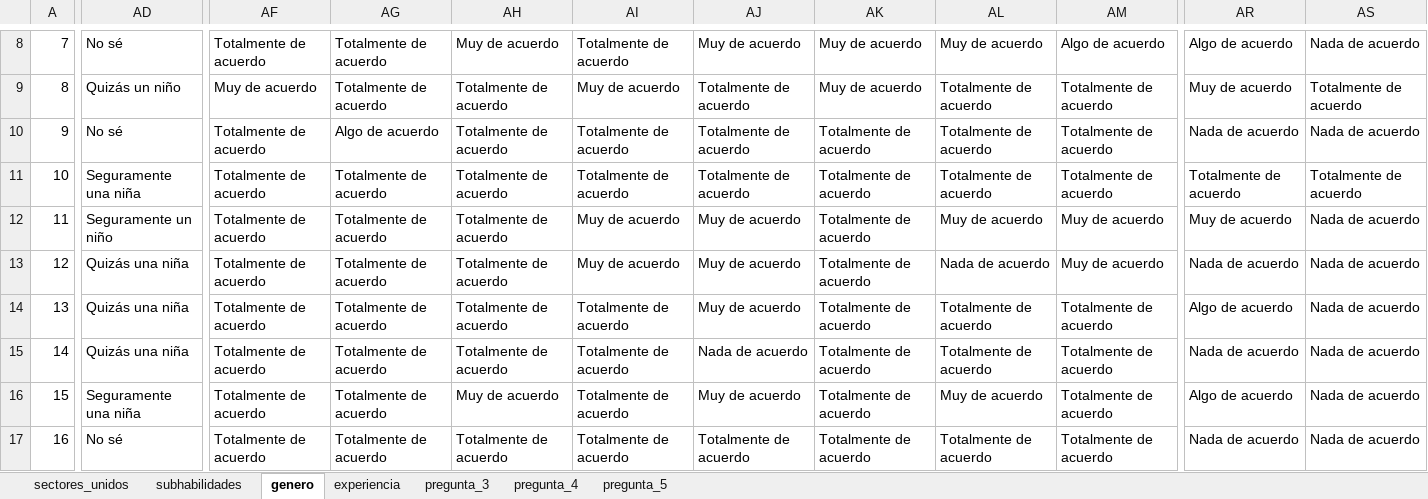
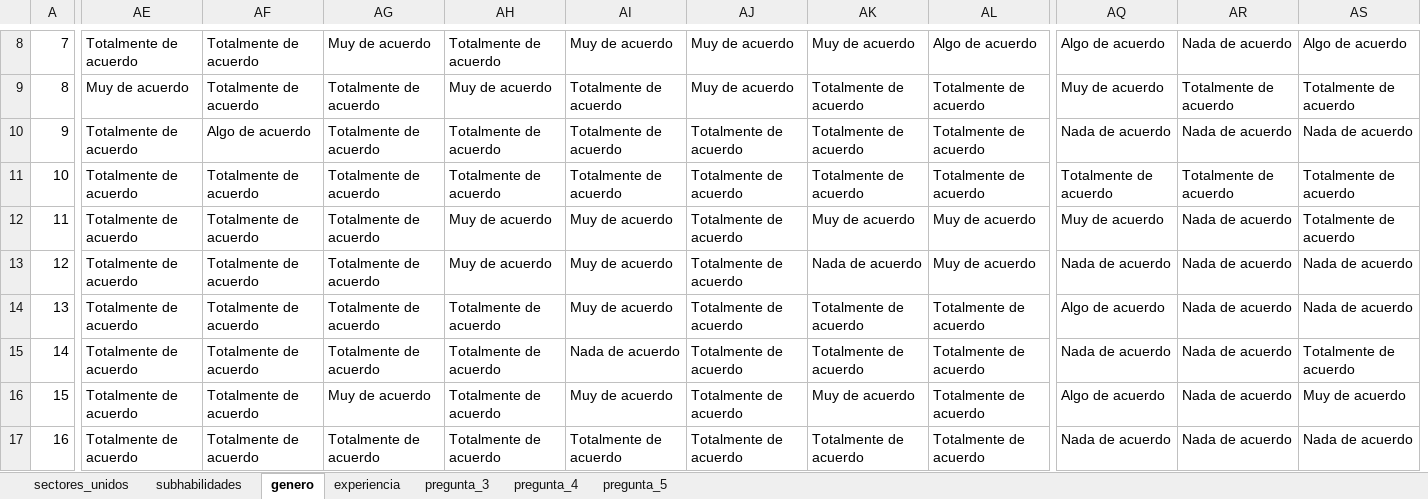
Before and after one commit to Grupo-Informatica-Educativa/CFK, an Excel workbook: data/limpios/formularios_greentic_estudiantes.xlsx, sheet genero, drawn as a sheet; only a part is shown, gaps mark what is left out; values as stored, in another font and other column widths than the file's, no borders; removed rows and columns are numbered as before the commit, all else as after; the diff covers the shown part only; the diff names each change by its address in the sheet, - before the commit and + after, or states it on an @@ line.

```diff
--- a/data/limpios/formularios_greentic_estudiantes.xlsx (sheet genero)
+++ b/data/limpios/formularios_greentic_estudiantes.xlsx (sheet genero)
-column AD, rows 8-17: No sé | Quizás un niño | No sé | Seguramente una niña | Seguramente un niño | Quizás una niña | Quizás una niña | Quizás una niña | Seguramente una niña | No sé
+column AE, rows 8-17: Totalmente de acuerdo | Muy de acuerdo | Totalmente de acuerdo | Totalmente de acuerdo | Totalmente de acuerdo | Totalmente de acuerdo | Totalmente de acuerdo | Totalmente de acuerdo | Totalmente de acuerdo | Totalmente de acuerdo
-column AM, rows 8-17: Algo de acuerdo | Totalmente de acuerdo | Totalmente de acuerdo | Totalmente de acuerdo | Muy de acuerdo | Muy de acuerdo | Totalmente de acuerdo | Totalmente de acuerdo | Totalmente de acuerdo | Totalmente de acuerdo
+column AQ, rows 8-17: Algo de acuerdo | Muy de acuerdo | Nada de acuerdo | Totalmente de acuerdo | Muy de acuerdo | Nada de acuerdo | Algo de acuerdo | Nada de acuerdo | Algo de acuerdo | Nada de acuerdo
-AG8: Totalmente de acuerdo
+AG8: Muy de acuerdo
-AH8: Muy de acuerdo
+AH8: Totalmente de acuerdo
-AI8: Totalmente de acuerdo
+AI8: Muy de acuerdo
-AL8: Muy de acuerdo
+AL8: Algo de acuerdo
-AR8: Algo de acuerdo
+AR8: Nada de acuerdo
-AS8: Nada de acuerdo
+AS8: Algo de acuerdo
-AF9: Muy de acuerdo
+AF9: Totalmente de acuerdo
-AH9: Totalmente de acuerdo
+AH9: Muy de acuerdo
-AI9: Muy de acuerdo
+AI9: Totalmente de acuerdo
-AJ9: Totalmente de acuerdo
+AJ9: Muy de acuerdo
-AK9: Muy de acuerdo
+AK9: Totalmente de acuerdo
-AR9: Muy de acuerdo
+AR9: Totalmente de acuerdo
-AF10: Totalmente de acuerdo
+AF10: Algo de acuerdo
-AG10: Algo de acuerdo
+AG10: Totalmente de acuerdo
-AH12:AH13: Totalmente de acuerdo
+AH12:AH13: Muy de acuerdo
-AJ12:AJ14: Muy de acuerdo
+AJ12:AJ14: Totalmente de acuerdo
-AK12: Totalmente de acuerdo
+AK12: Muy de acuerdo
-AR12: Muy de acuerdo
+AR12: Nada de acuerdo
-AS12: Nada de acuerdo
+AS12: Totalmente de acuerdo
-AK13: Totalmente de acuerdo
+AK13: Nada de acuerdo
-AL13: Nada de acuerdo
+AL13: Muy de acuerdo
-AI14: Totalmente de acuerdo
+AI14: Muy de acuerdo
-AR14: Algo de acuerdo
+AR14: Nada de acuerdo
-AI15: Totalmente de acuerdo
+AI15: Nada de acuerdo
-AJ15: Nada de acuerdo
+AJ15: Totalmente de acuerdo
-AS15: Nada de acuerdo
+AS15: Totalmente de acuerdo
-AG16: Totalmente de acuerdo
+AG16: Muy de acuerdo
-AH16: Muy de acuerdo
+AH16: Totalmente de acuerdo
-AI16: Totalmente de acuerdo
+AI16: Muy de acuerdo
-AJ16: Muy de acuerdo
+AJ16: Totalmente de acuerdo
-AK16: Totalmente de acuerdo
+AK16: Muy de acuerdo
-AL16: Muy de acuerdo
+AL16: Totalmente de acuerdo
-AR16: Algo de acuerdo
+AR16: Nada de acuerdo
-AS16: Nada de acuerdo
+AS16: Muy de acuerdo
```
Also changed, not shown: 93 edited cells elsewhere in this sheet.
